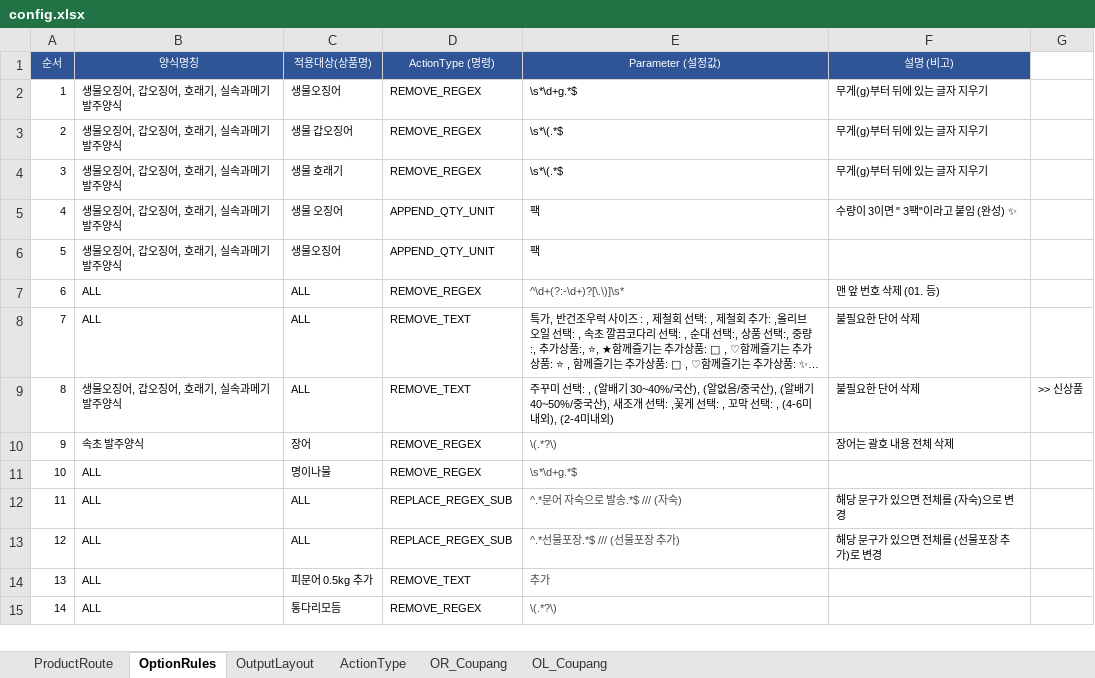
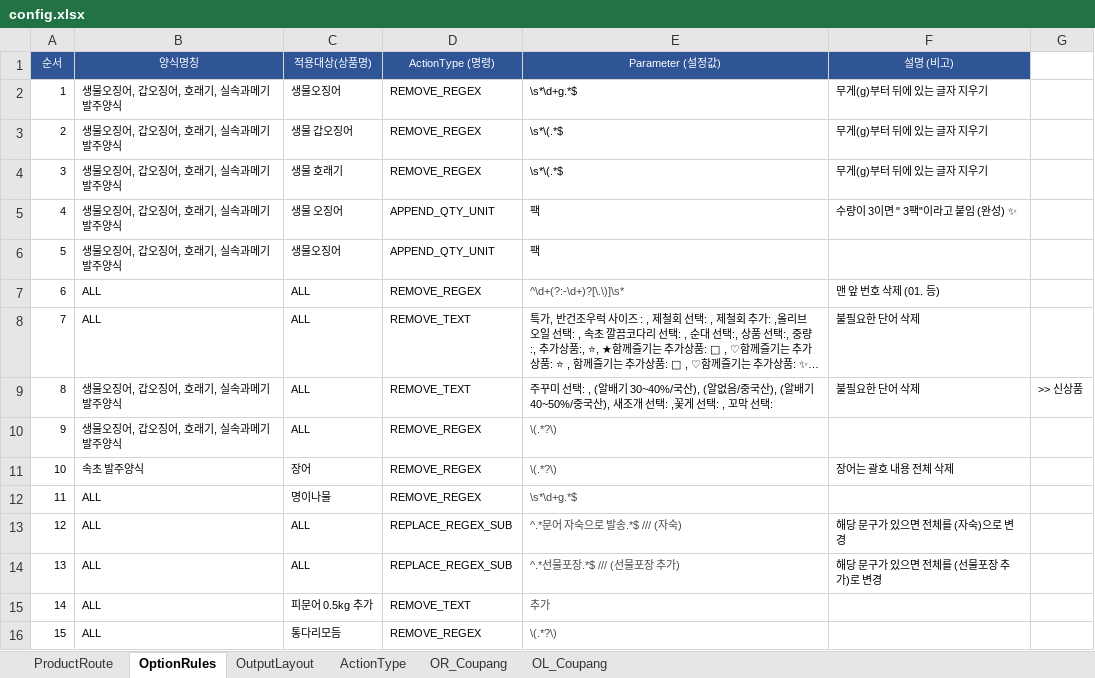
Before and after one commit to faulmann0435/Naver-RPA-v2.0, an Excel workbook: config.xlsx, sheet OptionRules, drawn as a sheet; only a part is shown; long unchanged cells end in …; values as stored, in another font and other column widths than the file's, no borders; addresses are those after the commit; the diff names each change by its address in the sheet, - before the commit and + after, or states it on an @@ line.

Commit message:
Add files via upload

```diff
--- a/config.xlsx (sheet OptionRules)
+++ b/config.xlsx (sheet OptionRules)
-E9 (Parameter (설정값)): …선택: , (4-6미내외), (2-4미내외)
+E9 (Parameter (설정값)): …선택:
+row 10: 9 | 생물오징어, 갑오징어, 호래기, 실속과메기 발주양식 | ALL | REMOVE_REGEX | \(.*?\)
@@ column A (순서) renumbered from row 11 down @@
```
